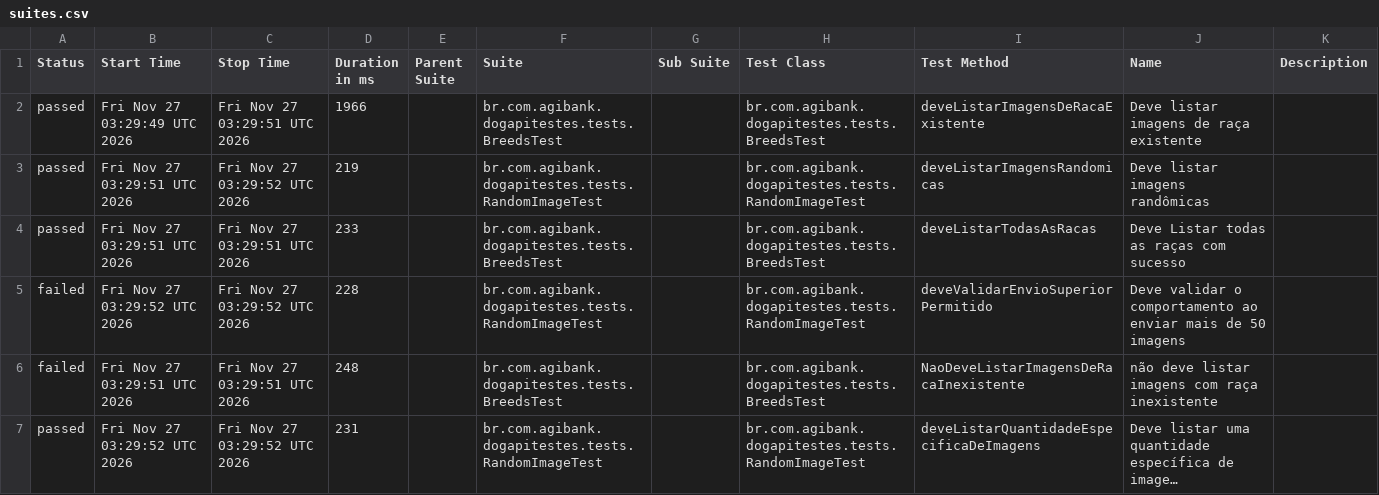
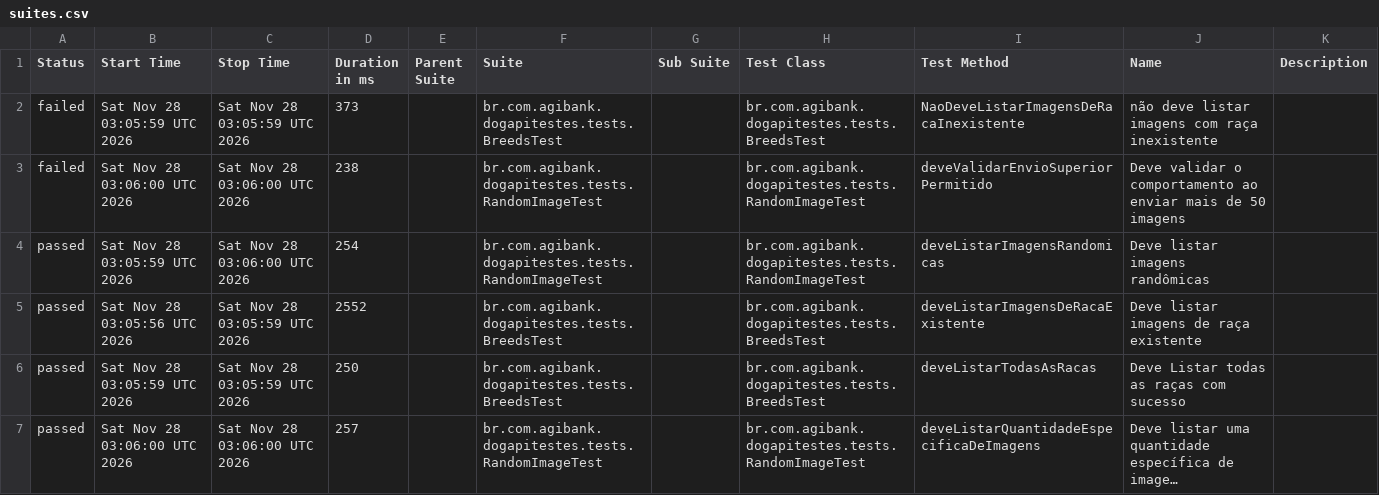
Before and after one commit to JosinaldoGJunior/desafio-tecnico-agibank, a CSV file: data/suites.csv, drawn as a sheet; long unchanged cells end in …; removed rows and columns are numbered as before the commit, all else as after; the diff names each change by its address in the sheet, - before the commit and + after, or states it on an @@ line.

```diff
--- a/data/suites.csv
+++ b/data/suites.csv
-A2 (Status): passed
+A2 (Status): failed
-B2 (Start Time): Fri Nov 27 03:29:49 UTC 2026
+B2 (Start Time): Sat Nov 28 03:05:59 UTC 2026
-C2 (Stop Time): Fri Nov 27 03:29:51 UTC 2026
+C2 (Stop Time): Sat Nov 28 03:05:59 UTC 2026
-D2 (Duration in ms): 1966
+D2 (Duration in ms): 373
-I2 (Test Method): deveListarImagensDeRacaExistente
+I2 (Test Method): NaoDeveListarImagensDeRacaInexistente
-J2 (Name): Deve listar imagens de raça existente
+J2 (Name): não deve listar imagens com raça inexistente
+row 3: failed | Sat Nov 28 03:06:00 UTC 2026 | Sat Nov 28 03:06:00 UTC 2026 | 238 |  | br.com.agibank.dogapitestes.tests.RandomImageTest |  | br.com.agibank.dogapitestes.tests.RandomImageTest | deveValidarEnvioSuperiorPermitido | Deve validar o comportamento ao enviar mais de 50 imagens
-B4 (Start Time): Fri Nov 27 03:29:51 UTC 2026
+B4 (Start Time): Sat Nov 28 03:05:59 UTC 2026
-C4 (Stop Time): Fri Nov 27 03:29:52 UTC 2026
+C4 (Stop Time): Sat Nov 28 03:06:00 UTC 2026
-D4 (Duration in ms): 219
+D4 (Duration in ms): 254
+row 5: passed | Sat Nov 28 03:05:56 UTC 2026 | Sat Nov 28 03:05:59 UTC 2026 | 2552 |  | br.com.agibank.dogapitestes.tests.BreedsTest |  | br.com.agibank.dogapitestes.tests.BreedsTest | deveListarImagensDeRacaExistente | Deve listar imagens de raça existente
-B6 (Start Time): Fri Nov 27 03:29:51 UTC 2026
+B6 (Start Time): Sat Nov 28 03:05:59 UTC 2026
-C6 (Stop Time): Fri Nov 27 03:29:51 UTC 2026
+C6 (Stop Time): Sat Nov 28 03:05:59 UTC 2026
-D6 (Duration in ms): 233
+D6 (Duration in ms): 250
-row 5: failed | Fri Nov 27 03:29:52 UTC 2026 | Fri Nov 27 03:29:52 UTC 2026 | 228 |  | br.com.agibank.dogapitestes.tests.RandomImageTest |  | br.com.agibank.dogapitestes.tests.RandomImageTest | deveValidarEnvioSuperiorPermitido | Deve validar o comportamento ao enviar mais de 50 imagens
-row 6: failed | Fri Nov 27 03:29:51 UTC 2026 | Fri Nov 27 03:29:51 UTC 2026 | 248 |  | br.com.agibank.dogapitestes.tests.BreedsTest |  | br.com.agibank.dogapitestes.tests.BreedsTest | NaoDeveListarImagensDeRacaInexistente | não deve listar imagens com raça inexistente
-B7 (Start Time): Fri Nov 27 03:29:52 UTC 2026
+B7 (Start Time): Sat Nov 28 03:06:00 UTC 2026
-C7 (Stop Time): Fri Nov 27 03:29:52 UTC 2026
+C7 (Stop Time): Sat Nov 28 03:06:00 UTC 2026
-D7 (Duration in ms): 231
+D7 (Duration in ms): 257
```
Also changed, not shown: 26 other files.
